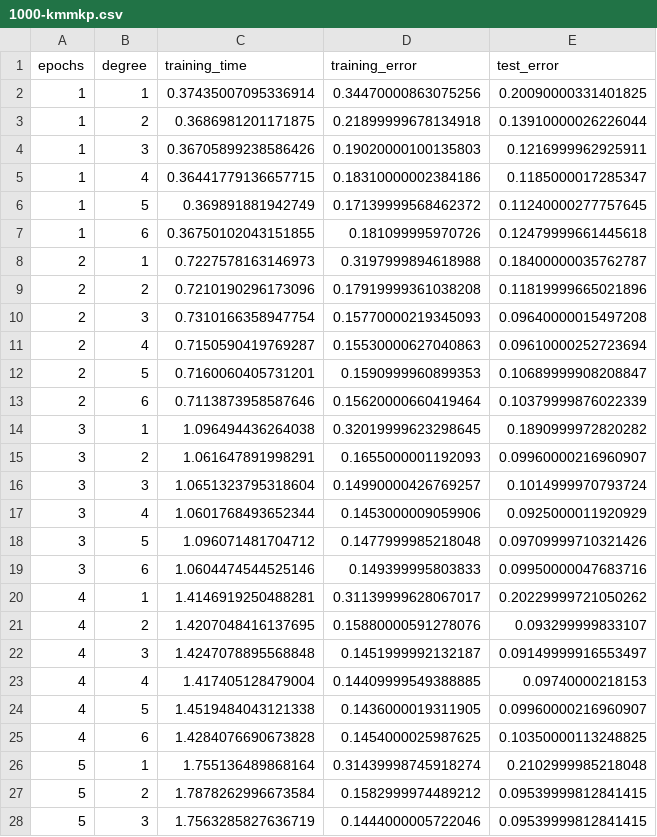
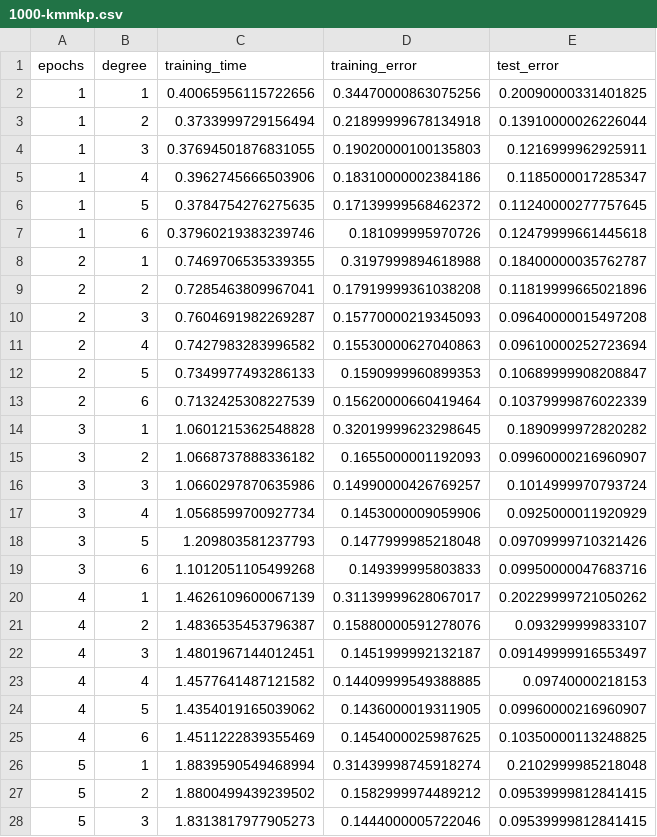
Before and after one commit to lfoscari/kernel-mnist, a CSV file: results/1000-kmmkp.csv, drawn as a sheet; only a part is shown; the diff covers the shown part only.

```diff
--- a/results/1000-kmmkp.csv
+++ b/results/1000-kmmkp.csv
@@ -1,28 +1,28 @@
 epochs,degree,training_time,training_error,test_error
-1,1,0.37435007095336914,0.34470000863075256,0.20090000331401825
-1,2,0.3686981201171875,0.21899999678134918,0.13910000026226044
-1,3,0.36705899238586426,0.19020000100135803,0.1216999962925911
-1,4,0.36441779136657715,0.18310000002384186,0.1185000017285347
-1,5,0.369891881942749,0.17139999568462372,0.11240000277757645
-1,6,0.36750102043151855,0.181099995970726,0.12479999661445618
-2,1,0.7227578163146973,0.3197999894618988,0.18400000035762787
-2,2,0.7210190296173096,0.17919999361038208,0.11819999665021896
-2,3,0.7310166358947754,0.15770000219345093,0.09640000015497208
-2,4,0.7150590419769287,0.15530000627040863,0.09610000252723694
-2,5,0.7160060405731201,0.1590999960899353,0.10689999908208847
-2,6,0.7113873958587646,0.15620000660419464,0.10379999876022339
-3,1,1.096494436264038,0.32019999623298645,0.1890999972820282
-3,2,1.061647891998291,0.1655000001192093,0.09960000216960907
-3,3,1.0651323795318604,0.14990000426769257,0.1014999970793724
-3,4,1.0601768493652344,0.1453000009059906,0.0925000011920929
-3,5,1.096071481704712,0.1477999985218048,0.09709999710321426
-3,6,1.0604474544525146,0.149399995803833,0.09950000047683716
-4,1,1.4146919250488281,0.31139999628067017,0.20229999721050262
-4,2,1.4207048416137695,0.15880000591278076,0.093299999833107
-4,3,1.4247078895568848,0.1451999992132187,0.09149999916553497
-4,4,1.417405128479004,0.14409999549388885,0.09740000218153
-4,5,1.4519484043121338,0.1436000019311905,0.09960000216960907
-4,6,1.4284076690673828,0.1454000025987625,0.10350000113248825
-5,1,1.755136489868164,0.31439998745918274,0.2102999985218048
-5,2,1.7878262996673584,0.1582999974489212,0.09539999812841415
-5,3,1.7563285827636719,0.1444000005722046,0.09539999812841415
+1,1,0.40065956115722656,0.34470000863075256,0.20090000331401825
+1,2,0.3733999729156494,0.21899999678134918,0.13910000026226044
+1,3,0.37694501876831055,0.19020000100135803,0.1216999962925911
+1,4,0.3962745666503906,0.18310000002384186,0.1185000017285347
+1,5,0.3784754276275635,0.17139999568462372,0.11240000277757645
+1,6,0.37960219383239746,0.181099995970726,0.12479999661445618
+2,1,0.7469706535339355,0.3197999894618988,0.18400000035762787
+2,2,0.7285463809967041,0.17919999361038208,0.11819999665021896
+2,3,0.7604691982269287,0.15770000219345093,0.09640000015497208
+2,4,0.7427983283996582,0.15530000627040863,0.09610000252723694
+2,5,0.7349977493286133,0.1590999960899353,0.10689999908208847
+2,6,0.7132425308227539,0.15620000660419464,0.10379999876022339
+3,1,1.0601215362548828,0.32019999623298645,0.1890999972820282
+3,2,1.0668737888336182,0.1655000001192093,0.09960000216960907
+3,3,1.0660297870635986,0.14990000426769257,0.1014999970793724
+3,4,1.0568599700927734,0.1453000009059906,0.0925000011920929
+3,5,1.209803581237793,0.1477999985218048,0.09709999710321426
+3,6,1.1012051105499268,0.149399995803833,0.09950000047683716
+4,1,1.4626109600067139,0.31139999628067017,0.20229999721050262
+4,2,1.4836535453796387,0.15880000591278076,0.093299999833107
+4,3,1.4801967144012451,0.1451999992132187,0.09149999916553497
+4,4,1.4577641487121582,0.14409999549388885,0.09740000218153
+4,5,1.4354019165039062,0.1436000019311905,0.09960000216960907
+4,6,1.4511222839355469,0.1454000025987625,0.10350000113248825
+5,1,1.8839590549468994,0.31439998745918274,0.2102999985218048
+5,2,1.8800499439239502,0.1582999974489212,0.09539999812841415
+5,3,1.8313817977905273,0.1444000005722046,0.09539999812841415
```
Also changed, not shown: 33 edited cells elsewhere in this file, results/1500-kmmkp.csv, results/200-kmmkp.csv, 4 other files.
